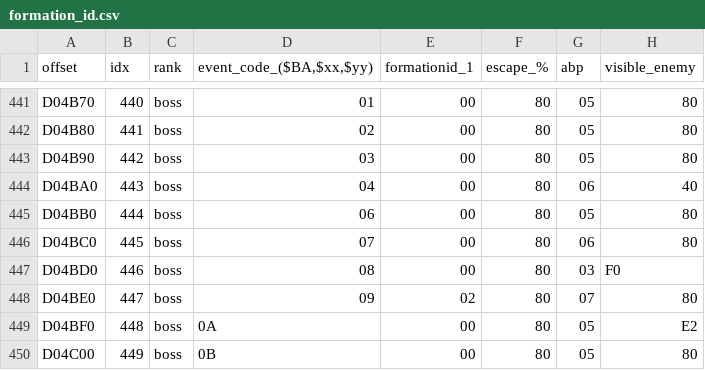
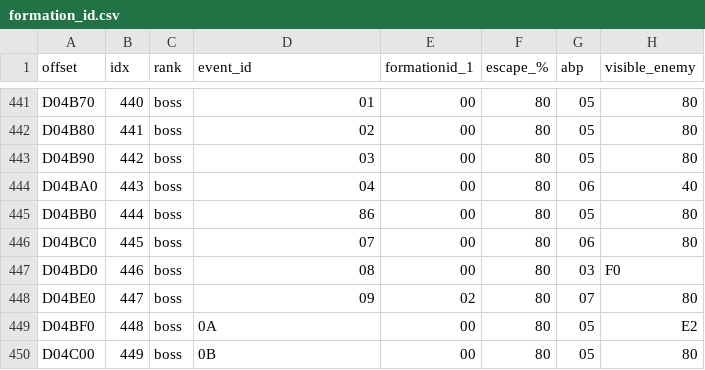
Before and after one commit to caerulius/FFVCareerDay, a CSV file: utilities/data/tables/formation_id.csv, drawn as a sheet; only a part is shown, gaps mark what is left out; the diff names each change by its address in the sheet, - before the commit and + after, or states it on an @@ line.

```diff
--- a/utilities/data/tables/formation_id.csv
+++ b/utilities/data/tables/formation_id.csv
-D1: event_code_($BA,$xx,$yy)
+D1: event_id
-D445 (event_id): 06
+D445 (event_id): 86
```
Also changed, not shown: utilities/data/tables/battle_event_id.csv, utilities/data/tables/monster_data.csv, 20 other files.
